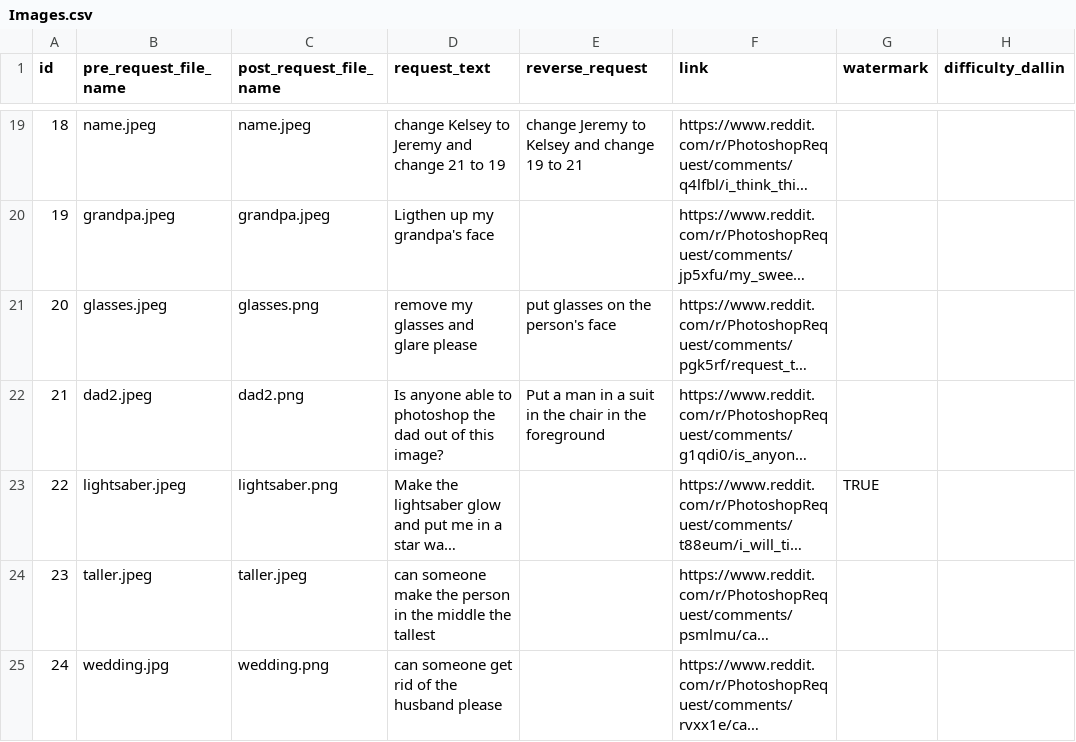
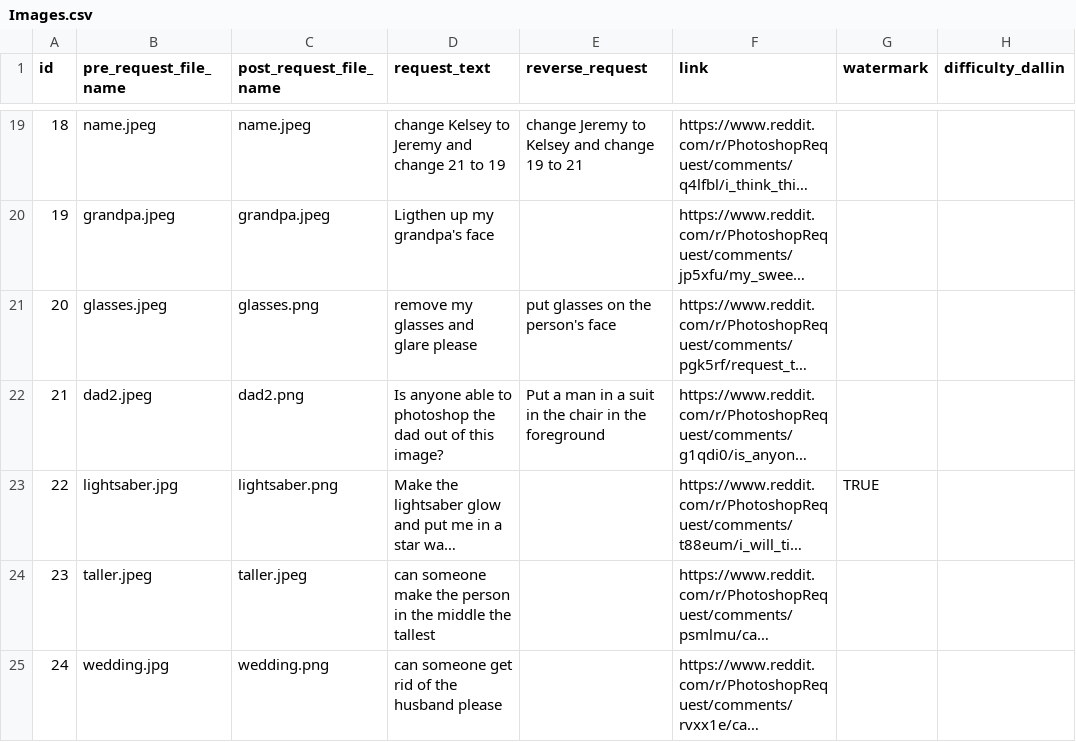
Before and after one commit to dallingordon/640_project, a CSV file: Images.csv, drawn as a sheet; only a part is shown, gaps mark what is left out; long unchanged cells end in …; the diff names each change by its address in the sheet, - before the commit and + after, or states it on an @@ line.

Commit message:
more filenames

```diff
--- a/Images.csv
+++ b/Images.csv
-B23 (pre_request_file_name): lightsaber.jpeg
+B23 (pre_request_file_name): lightsaber.jpg
```
